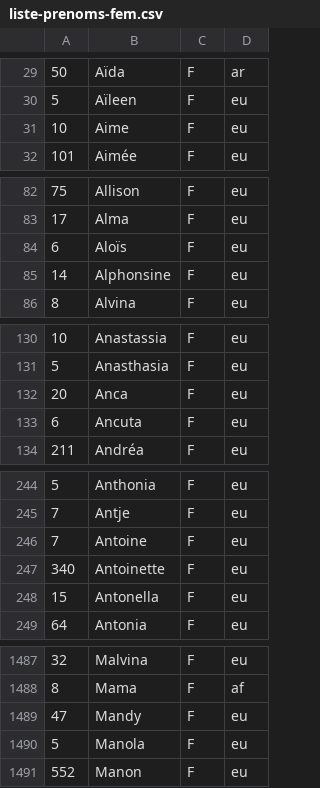
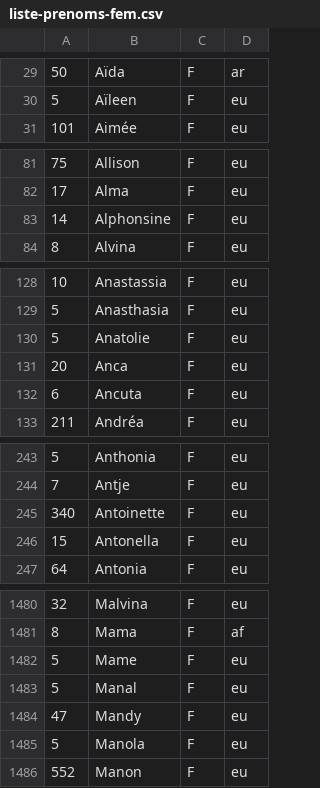
Before and after one commit to grouin/mapa, a CSV file: data/sirene/liste-prenoms-fem.csv, drawn as a sheet; only a part is shown, gaps mark what is left out; removed rows and columns are numbered as before the commit, all else as after; the diff covers the shown part only; the diff names each change by its address in the sheet, - before the commit and + after, or states it on an @@ line.

```diff
--- a/data/sirene/liste-prenoms-fem.csv
+++ b/data/sirene/liste-prenoms-fem.csv
-row 31: 10 | Aime | F | eu
-row 84: 6 | Aloïs | F | eu
+row 130: 5 | Anatolie | F | eu
-row 246: 7 | Antoine | F | eu
+row 1482: 5 | Mame | F | eu
+row 1483: 5 | Manal | F | eu
```
Also changed, not shown: 3 added rows and 6 removed rows elsewhere in this file, 1 other file.
